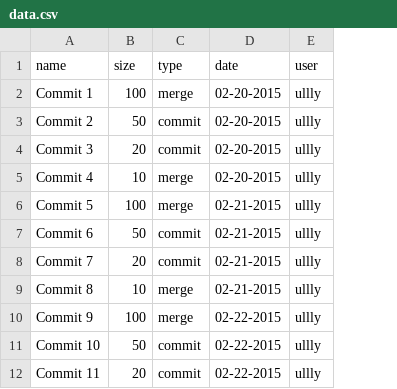
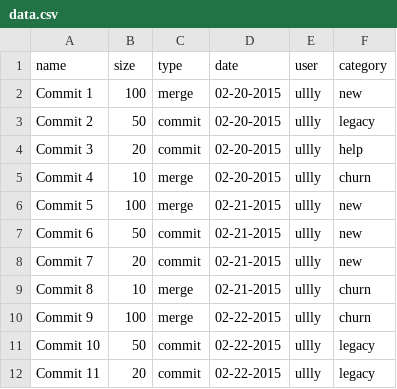
Before and after one commit to sengleung/software-analytics, a CSV file: Ultan/play/data.csv, drawn as a sheet; only a part is shown; the diff names each change by its address in the sheet, - before the commit and + after, or states it on an @@ line.

Commit message:
html div tooltip to show details on hover. i commit to put my dinner on the table

```diff
--- a/Ultan/play/data.csv
+++ b/Ultan/play/data.csv
+column F (category), rows 2-12: new | legacy | help | churn | new | new | new | churn | churn | legacy | legacy
```
Also changed, not shown: 3 other files.
